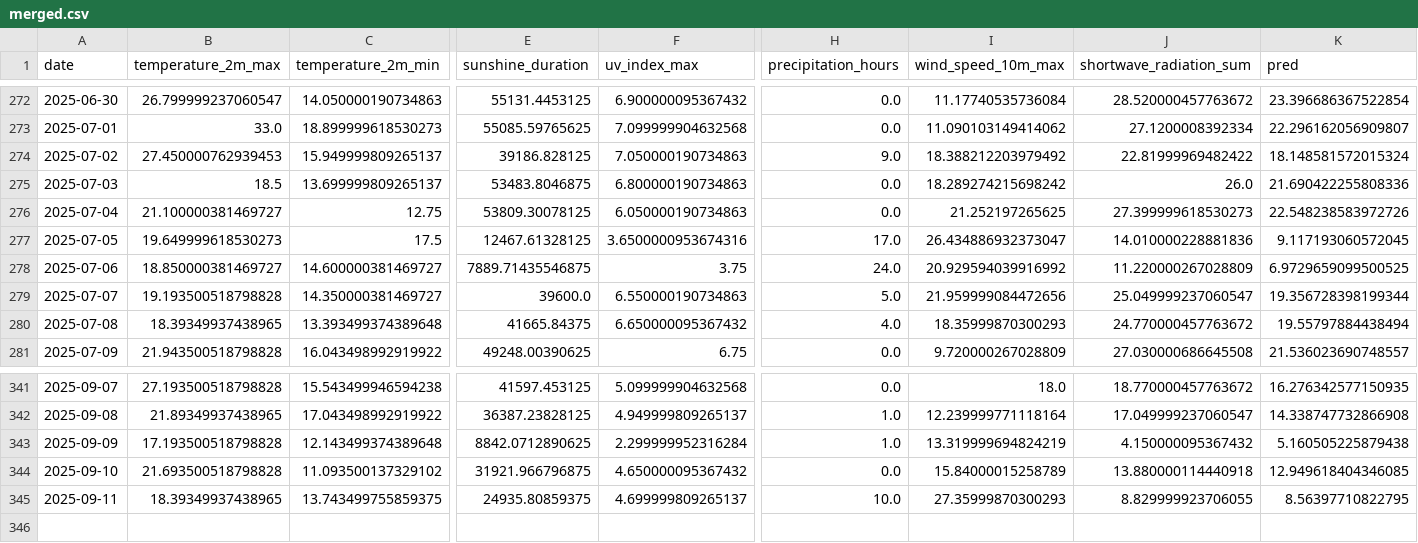
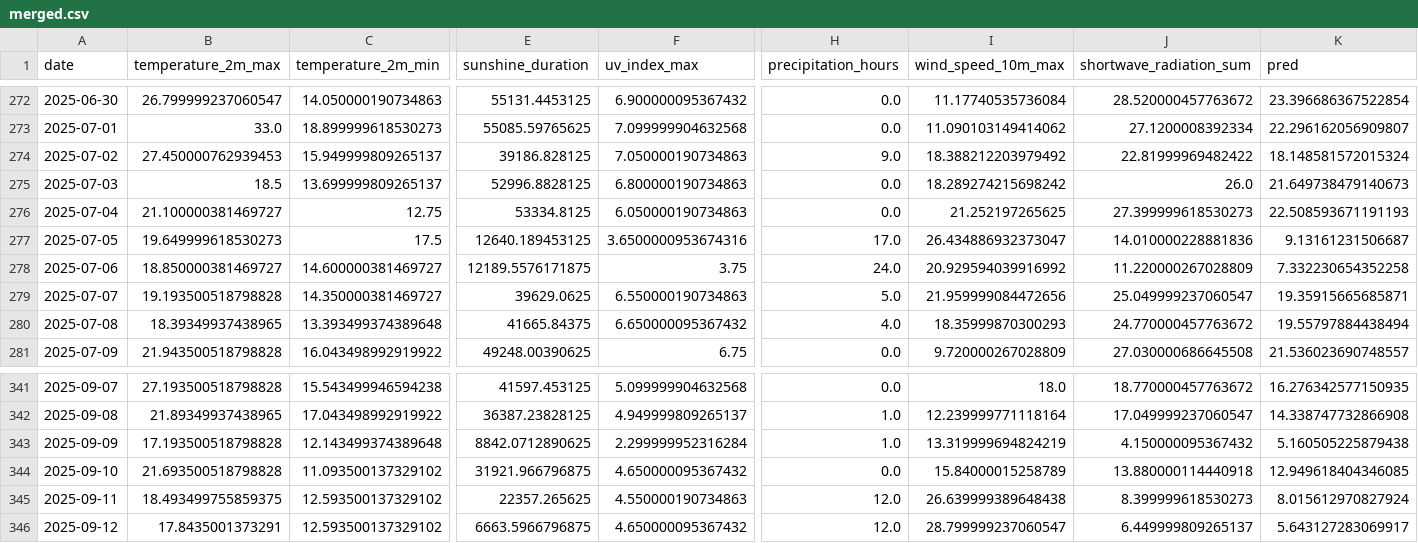
Before and after one commit to koaning/solah, a CSV file: data/merged.csv, drawn as a sheet; only a part is shown, gaps mark what is left out; rows hold the shown columns only; the diff names each change by its address in the sheet, - before the commit and + after, or states it on an @@ line.

```diff
--- a/data/merged.csv
+++ b/data/merged.csv
-E275 (sunshine_duration): 53483.8046875
+E275 (sunshine_duration): 52996.8828125
-K275 (pred): 21.690422255808336
+K275 (pred): 21.649738479140673
-E276 (sunshine_duration): 53809.30078125
+E276 (sunshine_duration): 53334.8125
-K276 (pred): 22.548238583972726
+K276 (pred): 22.508593671191193
-E277 (sunshine_duration): 12467.61328125
+E277 (sunshine_duration): 12640.189453125
-K277 (pred): 9.117193060572045
+K277 (pred): 9.13161231506687
-E278 (sunshine_duration): 7889.71435546875
+E278 (sunshine_duration): 12189.5576171875
-K278 (pred): 6.9729659099500525
+K278 (pred): 7.332230654352258
-E279 (sunshine_duration): 39600.0
+E279 (sunshine_duration): 39629.0625
-K279 (pred): 19.356728398199344
+K279 (pred): 19.35915665685871
-B345 (temperature_2m_max): 18.39349937438965
+B345 (temperature_2m_max): 18.493499755859375
-C345 (temperature_2m_min): 13.743499755859375
+C345 (temperature_2m_min): 12.593500137329102
-E345 (sunshine_duration): 24935.80859375
+E345 (sunshine_duration): 22357.265625
-F345 (uv_index_max): 4.699999809265137
+F345 (uv_index_max): 4.550000190734863
-H345 (precipitation_hours): 10.0
+H345 (precipitation_hours): 12.0
-I345 (wind_speed_10m_max): 27.35999870300293
+I345 (wind_speed_10m_max): 26.639999389648438
-J345 (shortwave_radiation_sum): 8.829999923706055
+J345 (shortwave_radiation_sum): 8.399999618530273
-K345 (pred): 8.56397710822795
+K345 (pred): 8.015612970827924
+row 346: 2025-09-12 | 17.8435001373291 | 12.593500137329102 | 6663.5966796875 | 4.650000095367432 | 12.0 | 28.799999237060547 | 6.449999809265137 | 5.643127283069917
```
Also changed, not shown: data/history.csv.
